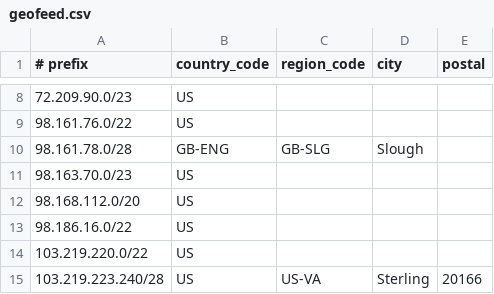
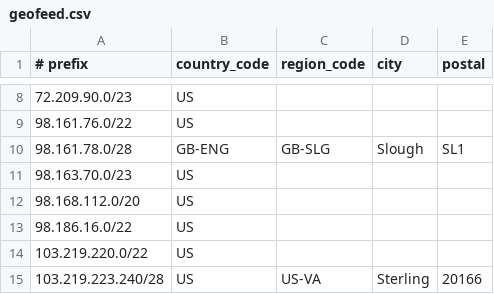
Before and after one commit to cp-rapidscale/GeoIP, a CSV file: geofeed.csv, drawn as a sheet; only a part is shown, gaps mark what is left out.

Commit message:
Update geofeed.csv

```diff
--- a/geofeed.csv
+++ b/geofeed.csv
@@ -9,3 +9,3 @@
 98.161.76.0/22,US,,,
-98.161.78.0/28,GB-ENG,GB-SLG,Slough,
+98.161.78.0/28,GB-ENG,GB-SLG,Slough,SL1
 98.163.70.0/23,US,,,
```
